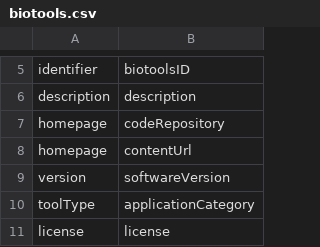
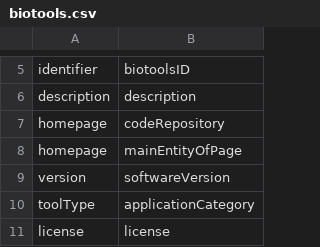
Before and after one commit to NIAID-Data-Ecosystem/nde-crawlers, a CSV file: biothings-hub/files/nde-hub/hub/dataload/sources/biotools/biotools.csv, drawn as a sheet; only a part is shown, gaps mark what is left out.

Commit message:
bioconductor, dockstore, biotools updates

```diff
--- a/biothings-hub/files/nde-hub/hub/dataload/sources/biotools/biotools.csv
+++ b/biothings-hub/files/nde-hub/hub/dataload/sources/biotools/biotools.csv
@@ -7,3 +7,3 @@ description,description
 homepage,codeRepository
-homepage,contentUrl
+homepage,mainEntityOfPage
 version,softwareVersion
```
Also changed, not shown: 5 other files.
